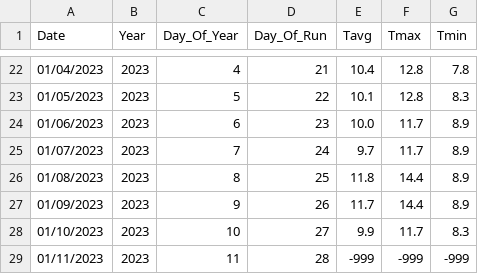
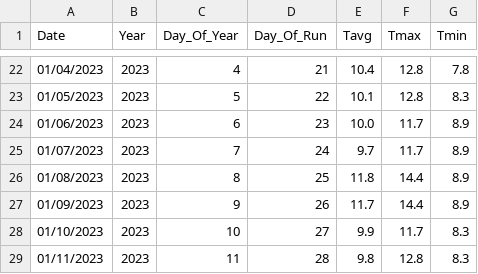
Before and after one commit to CAWaterBoardDataCenter/DWRAT_DataScraping, a CSV file: ProcessedData/RAWS_TEMP8.csv, drawn as a sheet; only a part is shown, gaps mark what is left out.

```diff
--- a/ProcessedData/RAWS_TEMP8.csv
+++ b/ProcessedData/RAWS_TEMP8.csv
@@ -28,2 +28,2 @@
 "01/10/2023","2023","10","27","9.9","11.7","8.3"
-"01/11/2023","2023","11","28","-999","-999","-999"
+"01/11/2023","2023","11","28","9.8","12.8","8.3"
```
Also changed, not shown: ProcessedData/RAWS_PRECIP4.csv, ProcessedData/RAWS_PRECIP7.csv, 4 other files.
